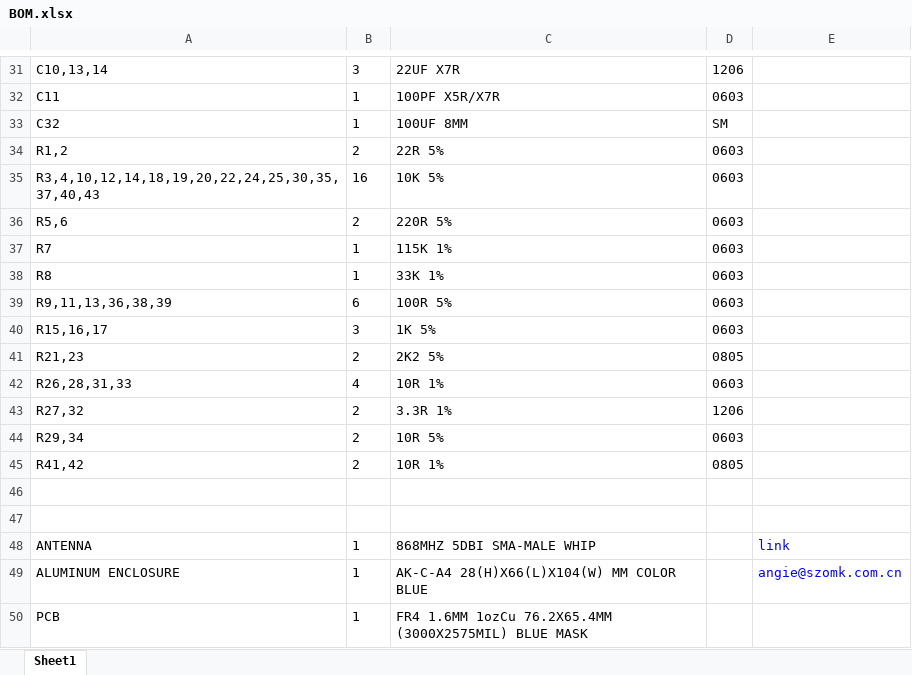
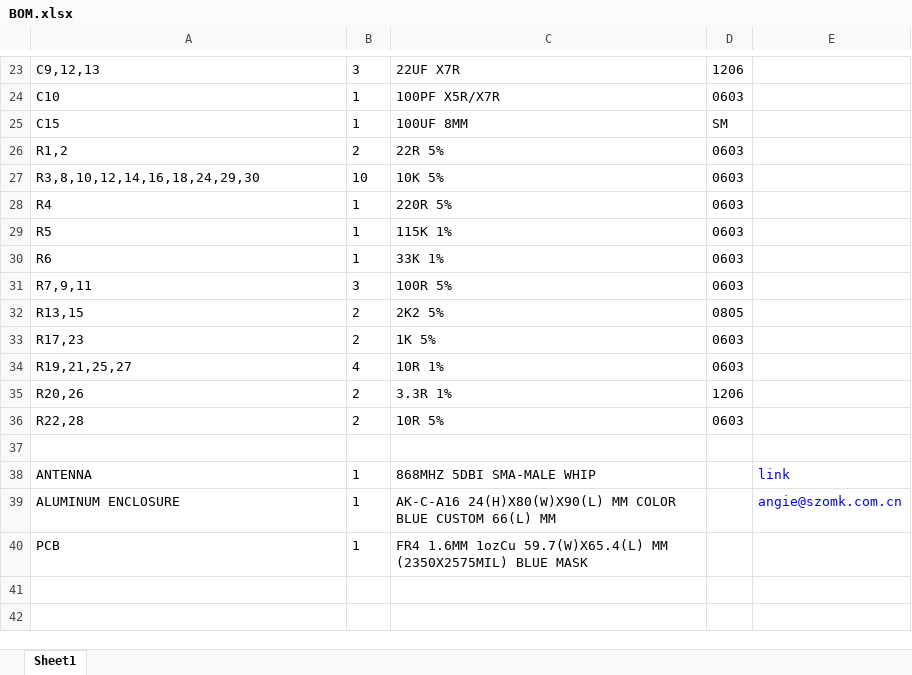
Before and after one commit to emitterpark/daq, an Excel workbook: eagle/BOM.xlsx, sheet Sheet1, drawn as a sheet; only a part is shown, gaps mark what is left out; values as stored, in another font and other column widths than the file's, no borders; removed rows and columns are numbered as before the commit, all else as after; the diff covers the shown part only; the diff names each change by its address in the sheet, - before the commit and + after, or states it on an @@ line.

```diff
--- a/eagle/BOM.xlsx (sheet Sheet1)
+++ b/eagle/BOM.xlsx (sheet Sheet1)
-A23: C10,13,14
+A23: C9,12,13
-A24: C11
+A24: C10
-A25: C32
+A25: C15
-A27: R3,4,10,12,14,18,19,20,22,24,25,30,35,37,40,43
+A27: R3,8,10,12,14,16,18,24,29,30
-B27: 16
+B27: 10
-A28: R5,6
+A28: R4
-B28: 2
+B28: 1
-A29: R7
+A29: R5
-A30: R8
+A30: R6
-row 39: R9,11,13,36,38,39 | 6 | 100R 5% | 0603
-A31: R15,16,17
+A31: R7,9,11
-C31: 1K 5%
+C31: 100R 5%
-A32: R21,23
+A32: R13,15
+row 33: R17,23 | 2 | 1K 5% | 0603
-A34: R26,28,31,33
+A34: R19,21,25,27
-A35: R27,32
+A35: R20,26
-A36: R29,34
+A36: R22,28
-row 45: R41,42 | 2 | 10R 1% | 0805
-row 46: (empty)
-C39: AK-C-A4 28(H)X66(L)X104(W) MM COLOR BLUE
+C39: AK-C-A16 24(H)X80(W)X90(L) MM COLOR BLUE CUSTOM 66(L) MM
-C40: …1.6MM 1ozCu 76.2X65.4MM (3000X2575MIL) BLUE MASK
+C40: …1.6MM 1ozCu 59.7(W)X65.4(L) MM (2350X2575MIL) BLUE MASK
```
Also changed, not shown: 8 removed rows and 11 edited cells elsewhere in this sheet, 2 other files.
